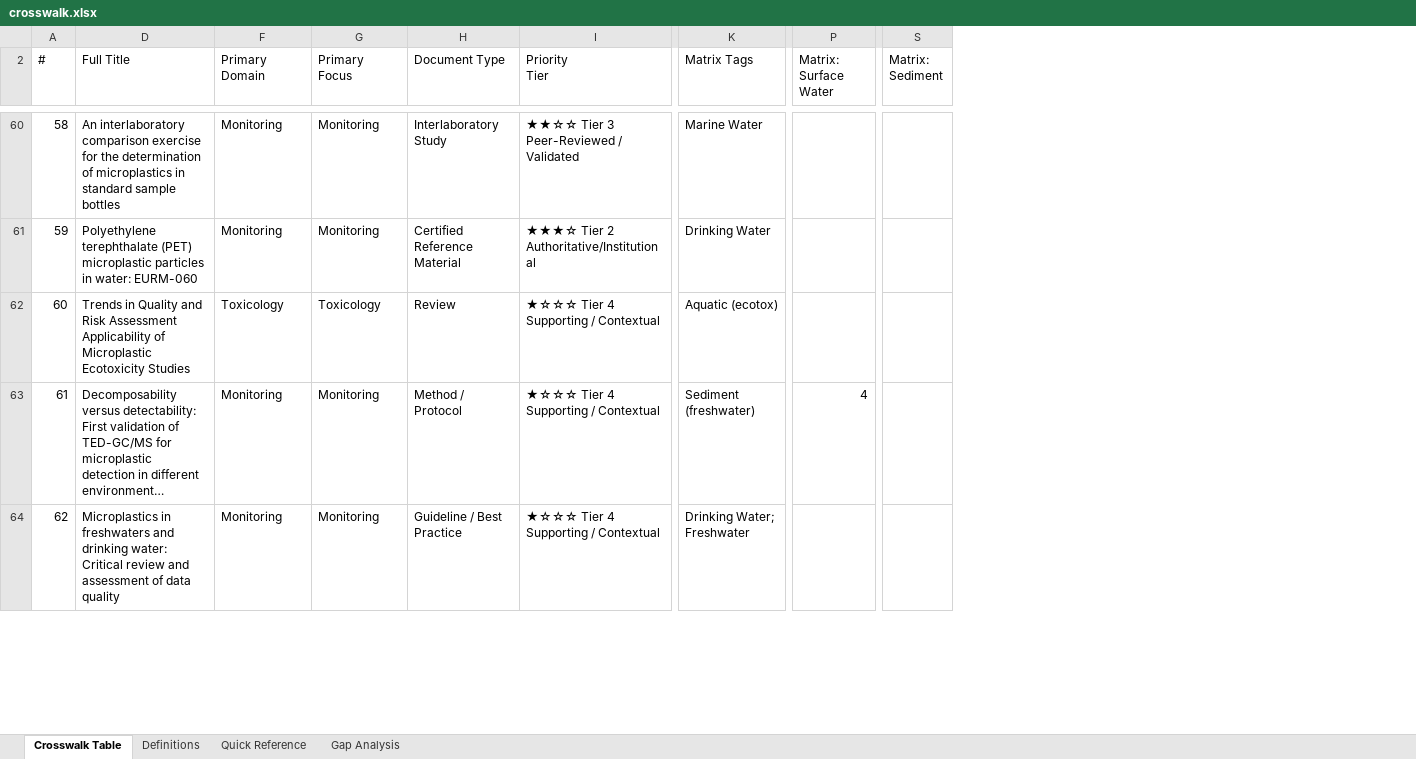
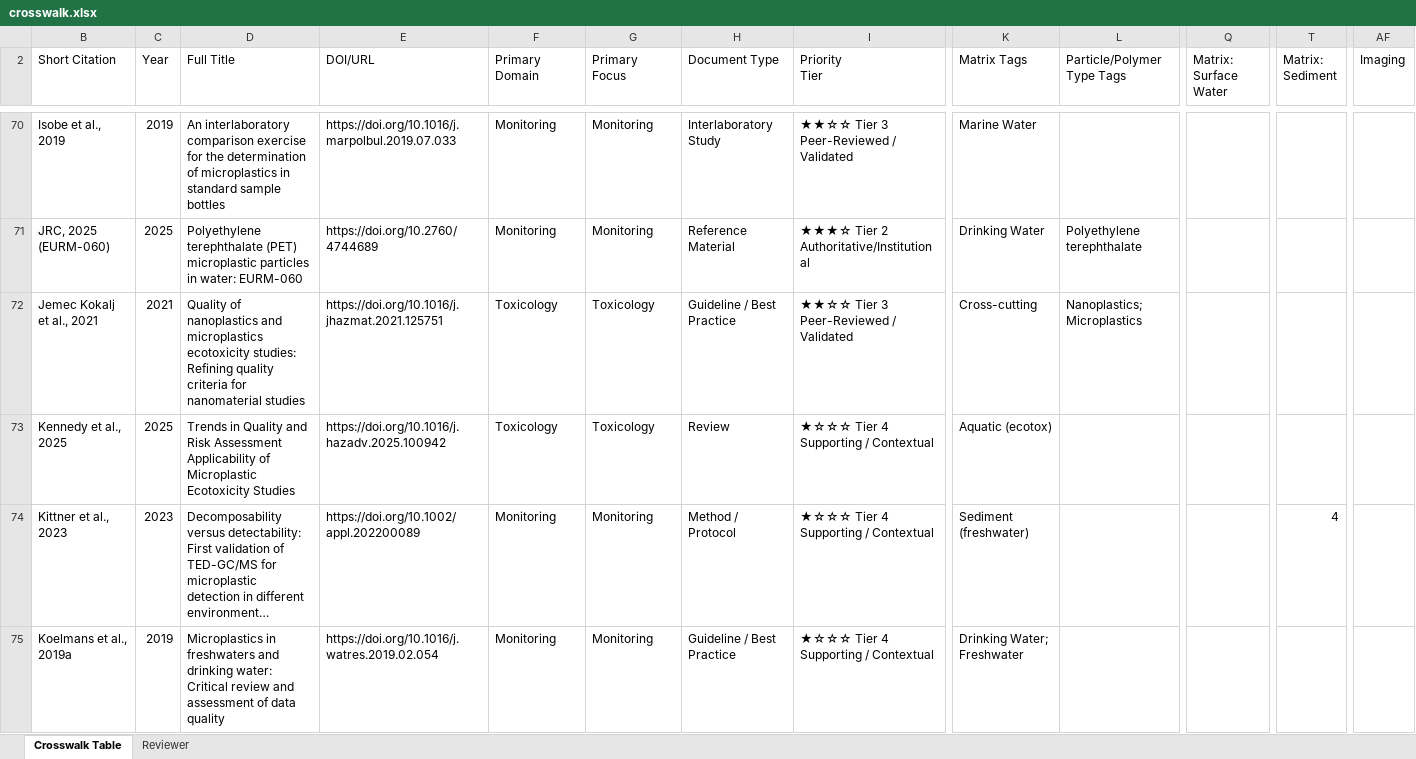
Before and after one commit to ScottCoffin/Microplastics-Methods-Navigator, an Excel workbook: methods_navigator/crosswalk.xlsx, sheet Crosswalk Table, drawn as a sheet; only a part is shown, gaps mark what is left out; long unchanged cells end in …; values as stored, in another font and other column widths than the file's, no cell formats; charts and pictures and conditional formats not drawn; removed rows and columns are numbered as before the commit, all else as after; rows hold the shown columns only; ↵ is a line break in a cell; the diff covers the shown part only; the diff names each change by its address in the sheet, - before the commit and + after, or states it on an @@ line.

Commit message:
updated crosswalk and minor app changes

```diff
--- a/methods_navigator/crosswalk.xlsx (sheet Crosswalk Table)
+++ b/methods_navigator/crosswalk.xlsx (sheet Crosswalk Table)
-sheet tab: Quick Reference
+sheet tab: Reviewer
-sheet tab: Definitions
-sheet tab: Gap Analysis
@@ column A (#) hidden, rows 60-64: 58 | 59 | 60 | 61 | 62 @@
@@ column B (Short Citation) unhidden, rows 70-71: Isobe et al., 2019 | JRC, 2025 (EURM-060); rows 73-75: Kennedy et al., 2025 | Kittner et al., 2023 | Koelmans et al., 2019a @@
@@ column C (Year) unhidden, rows 70-71: 2019 | 2025; rows 73-75: 2025 | 2023 | 2019 @@
@@ column E (DOI/URL) unhidden, rows 70-71: https://doi.org/10.1016/j.marpolbul.2019.07.033 | https://doi.org/10.2760/4744689; rows 73-75: https://doi.org/10.1016/j.hazadv.2025.100942 | https://doi.org/10.1002/appl.202200089 | https://doi.org/10.1016/j.watres.2019.02.054 @@
+column L (Particle/Polymer Type Tags), row 71: Polyethylene terephthalate
+column AF (Imaging), empty
-H71 (Document Type): Certified Reference Material
+H71 (Document Type): Reference Material
+row 72: Jemec Kokalj et al., 2021 | 2021 | Quality of nanoplastics and microplastics ecotoxicity studies: Refining quality criteria for nanomaterial studies | https://doi.org/10.1016/j.jhazmat.2021.125751 | Toxicology | Toxicology | Guideline / Best Practice | ★★☆☆ Tier 3 ↵ Peer-Reviewed / Validated | Cross-cutting | Nanoplastics; Microplastics
-Q74 (Matrix: Surface Water): 4
+Q74 (Matrix: Surface Water): (empty)
-T74 (Matrix: Sediment): (empty)
+T74 (Matrix: Sediment): 4
```
Also changed, not shown: 22 added rows, 1 removed row, 26 moved rows and 32 edited cells elsewhere in this sheet, sheet Reviewer, cell formats, hidden cells, charts or pictures, 4 other files.
